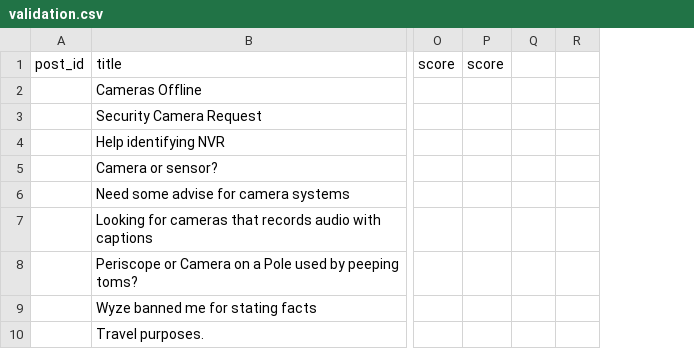
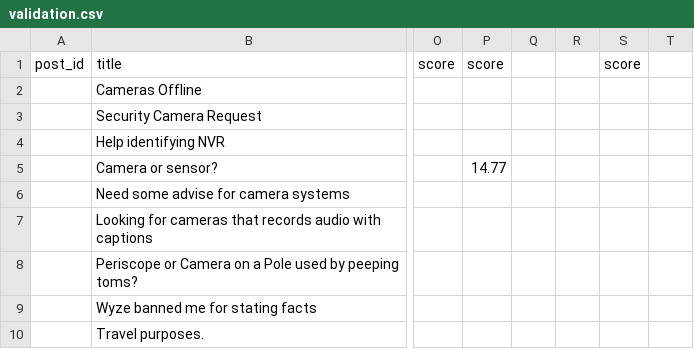
Before and after one commit to b1-ing/oasis2.0, a CSV file: validation/validation.csv, drawn as a sheet; only a part is shown, gaps mark what is left out; the diff names each change by its address in the sheet, - before the commit and + after, or states it on an @@ line.

```diff
--- a/validation/validation.csv
+++ b/validation/validation.csv
+column S, row 1: score
+column T, empty
-P5: (empty)
+P5: 14.77
```
Also changed, not shown: 7 other files.
